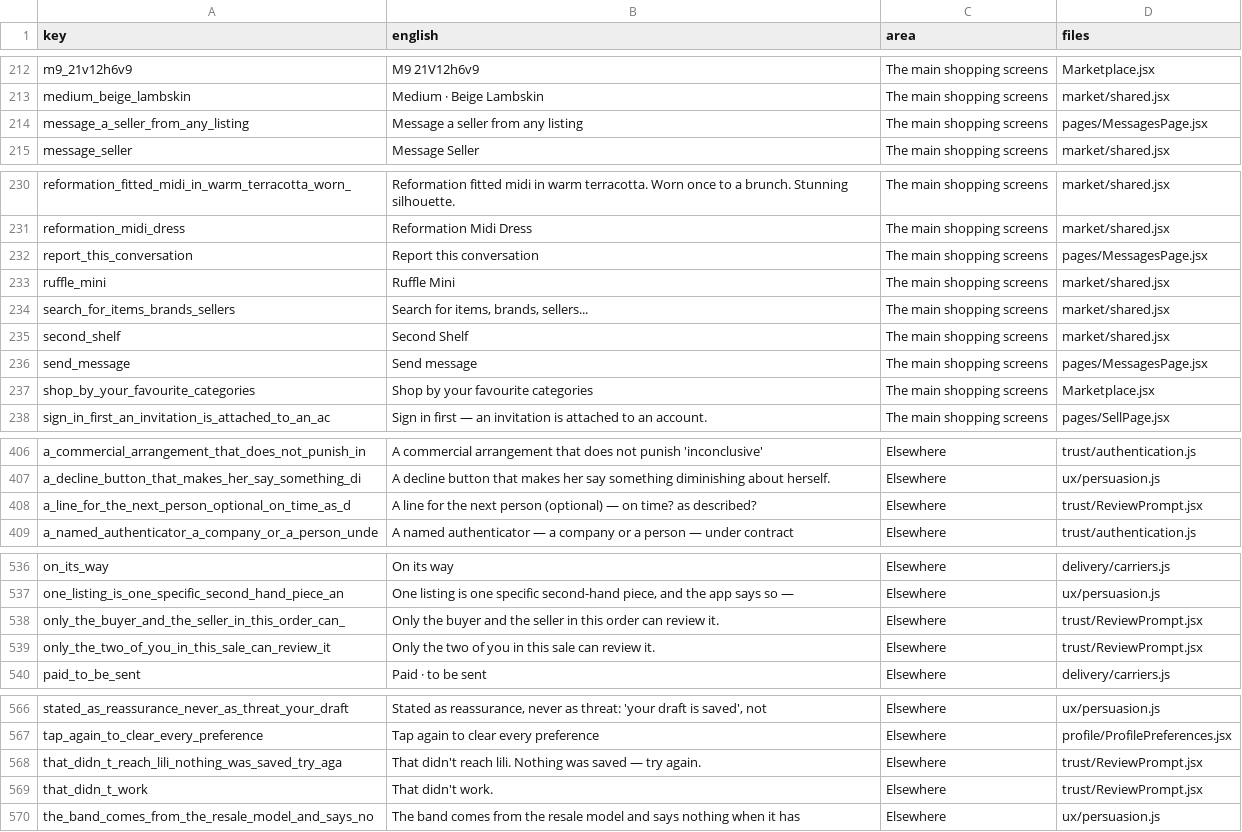
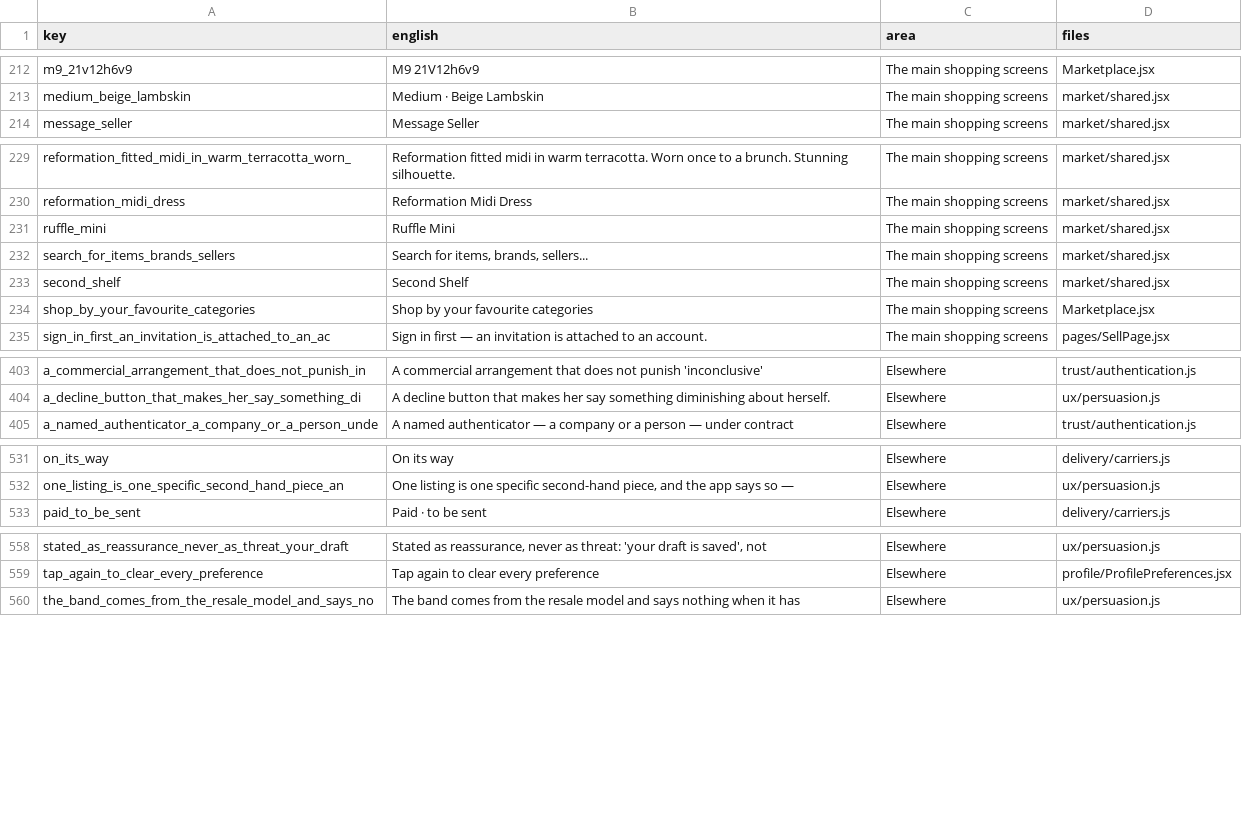
Before and after one commit to marcevm1-del/Project-lili, a CSV file: app/i18n/not-yet-extracted.csv, drawn as a sheet; only a part is shown, gaps mark what is left out; the diff covers the shown part only; the diff names each change by its address in the sheet, - before the commit and + after, or states it on an @@ line.

```diff
--- a/app/i18n/not-yet-extracted.csv
+++ b/app/i18n/not-yet-extracted.csv
-row 214: message_a_seller_from_any_listing | Message a seller from any listing | The main shopping screens | pages/MessagesPage.jsx
-row 232: report_this_conversation | Report this conversation | The main shopping screens | pages/MessagesPage.jsx
-row 236: send_message | Send message | The main shopping screens | pages/MessagesPage.jsx
-row 408: a_line_for_the_next_person_optional_on_time_as_d | A line for the next person (optional) — on time? as described? | Elsewhere | trust/ReviewPrompt.jsx
-row 538: only_the_buyer_and_the_seller_in_this_order_can_ | Only the buyer and the seller in this order can review it. | Elsewhere | trust/ReviewPrompt.jsx
-row 539: only_the_two_of_you_in_this_sale_can_review_it | Only the two of you in this sale can review it. | Elsewhere | trust/ReviewPrompt.jsx
-row 568: that_didn_t_reach_lili_nothing_was_saved_try_aga | That didn't reach lili. Nothing was saved — try again. | Elsewhere | trust/ReviewPrompt.jsx
-row 569: that_didn_t_work | That didn't work. | Elsewhere | trust/ReviewPrompt.jsx
```
Also changed, not shown: 3 removed rows elsewhere in this file, app/i18n/to-translate.csv, 5 other files.
